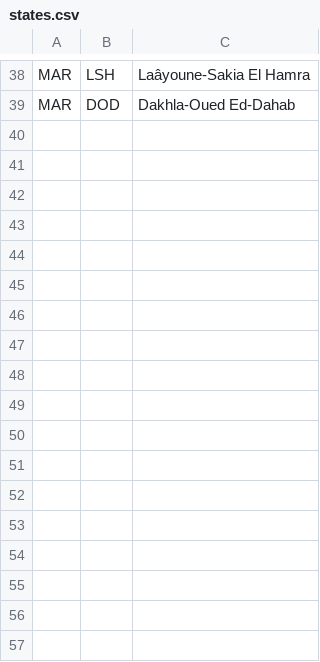
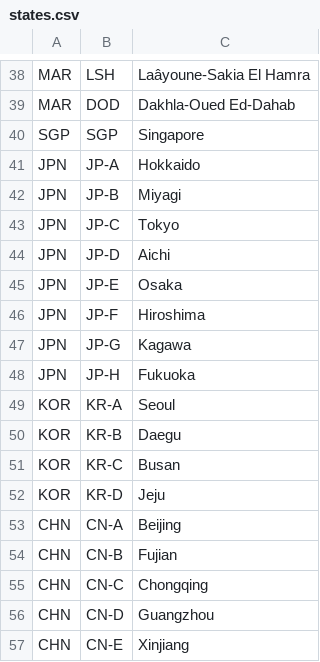
Before and after one commit to ninal1811/project-sens, a CSV file: data/states.csv, drawn as a sheet; only a part is shown, gaps mark what is left out; the diff names each change by its address in the sheet, - before the commit and + after, or states it on an @@ line.

Commit message:
Added missing states

```diff
--- a/data/states.csv
+++ b/data/states.csv
+row 40: SGP | SGP | Singapore
+row 41: JPN | JP-A | Hokkaido
+row 42: JPN | JP-B | Miyagi
+row 43: JPN | JP-C | Tokyo
+row 44: JPN | JP-D | Aichi
+row 45: JPN | JP-E | Osaka
+row 46: JPN | JP-F | Hiroshima
+row 47: JPN | JP-G | Kagawa
+row 48: JPN | JP-H | Fukuoka
+row 49: KOR | KR-A | Seoul
+row 50: KOR | KR-B | Daegu
+row 51: KOR | KR-C | Busan
+row 52: KOR | KR-D | Jeju
+row 53: CHN | CN-A | Beijing
+row 54: CHN | CN-B | Fujian
+row 55: CHN | CN-C | Chongqing
+row 56: CHN | CN-D | Guangzhou
+row 57: CHN | CN-E | Xinjiang
```
